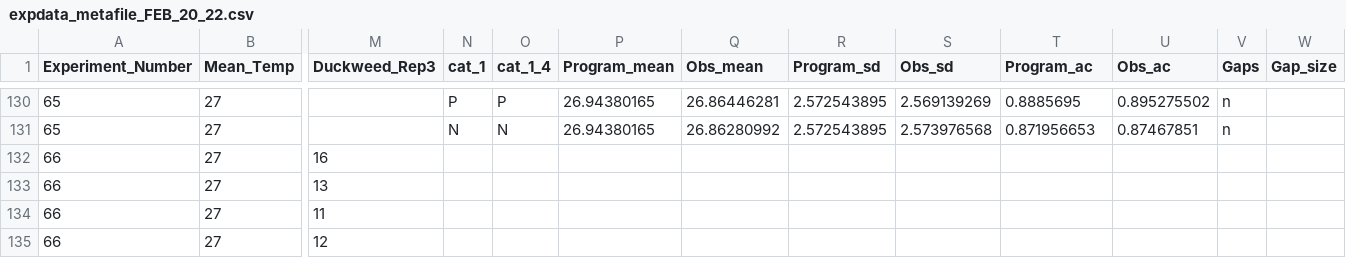
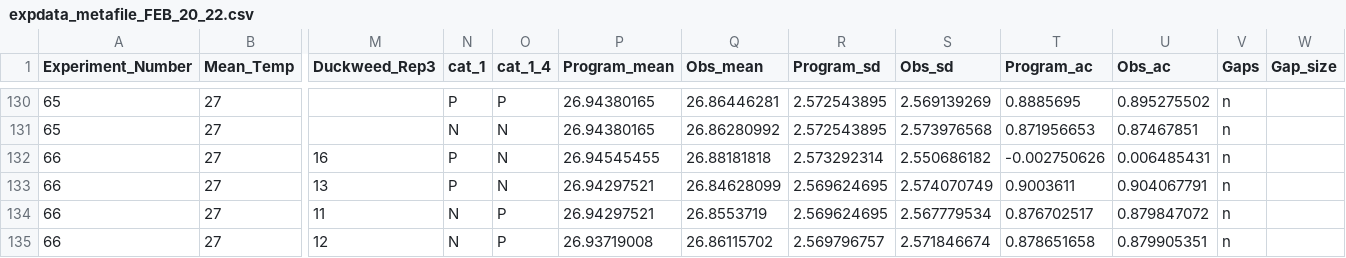
Before and after one commit to Cuddington-Lab/thermal-experiments, a CSV file: expdata_metafile_FEB_20_22.csv, drawn as a sheet; only a part is shown, gaps mark what is left out; the diff covers the shown part only; the diff names each change by its address in the sheet, - before the commit and + after, or states it on an @@ line.

Commit message:
metafile updated with cat_stats

```diff
--- a/expdata_metafile_FEB_20_22.csv
+++ b/expdata_metafile_FEB_20_22.csv
-N132:N133 (cat_1): (empty)
+N132:N133 (cat_1): P
-O132:O133 (cat_1_4): (empty)
+O132:O133 (cat_1_4): N
-P132 (Program_mean): (empty)
+P132 (Program_mean): 26.94545455
-Q132 (Obs_mean): (empty)
+Q132 (Obs_mean): 26.88181818
-R132 (Program_sd): (empty)
+R132 (Program_sd): 2.573292314
-S132 (Obs_sd): (empty)
+S132 (Obs_sd): 2.550686182
-T132 (Program_ac): (empty)
+T132 (Program_ac): -0.002750626
-U132 (Obs_ac): (empty)
+U132 (Obs_ac): 0.006485431
-V132:V135 (Gaps): (empty)
+V132:V135 (Gaps): n
-P133:P134 (Program_mean): (empty)
+P133:P134 (Program_mean): 26.94297521
-Q133 (Obs_mean): (empty)
+Q133 (Obs_mean): 26.84628099
-R133:R134 (Program_sd): (empty)
+R133:R134 (Program_sd): 2.569624695
-S133 (Obs_sd): (empty)
+S133 (Obs_sd): 2.574070749
-T133 (Program_ac): (empty)
+T133 (Program_ac): 0.9003611
-U133 (Obs_ac): (empty)
+U133 (Obs_ac): 0.904067791
-N134:N135 (cat_1): (empty)
+N134:N135 (cat_1): N
-O134:O135 (cat_1_4): (empty)
+O134:O135 (cat_1_4): P
-Q134 (Obs_mean): (empty)
+Q134 (Obs_mean): 26.8553719
-S134 (Obs_sd): (empty)
+S134 (Obs_sd): 2.567779534
-T134 (Program_ac): (empty)
+T134 (Program_ac): 0.876702517
-U134 (Obs_ac): (empty)
+U134 (Obs_ac): 0.879847072
-P135 (Program_mean): (empty)
+P135 (Program_mean): 26.93719008
-Q135 (Obs_mean): (empty)
+Q135 (Obs_mean): 26.86115702
-R135 (Program_sd): (empty)
+R135 (Program_sd): 2.569796757
-S135 (Obs_sd): (empty)
+S135 (Obs_sd): 2.571846674
-T135 (Program_ac): (empty)
+T135 (Program_ac): 0.878651658
-U135 (Obs_ac): (empty)
+U135 (Obs_ac): 0.879905351
```
Also changed, not shown: 9 edited cells elsewhere in this file.
